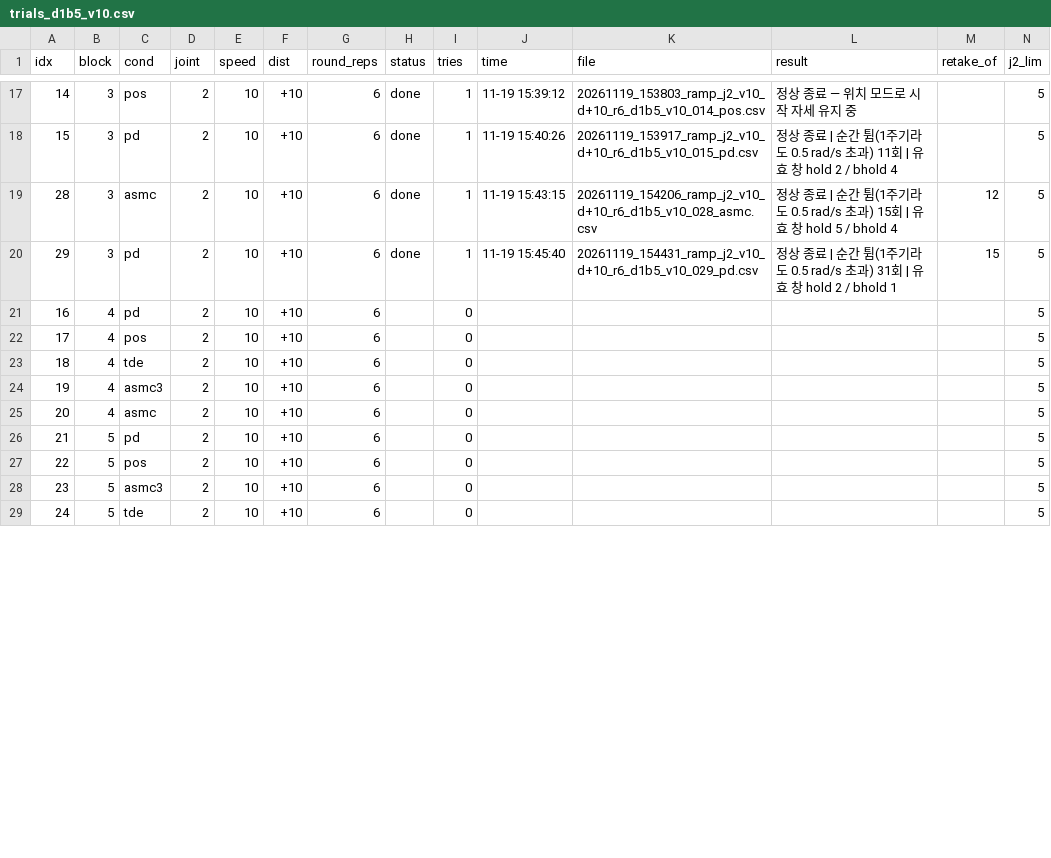
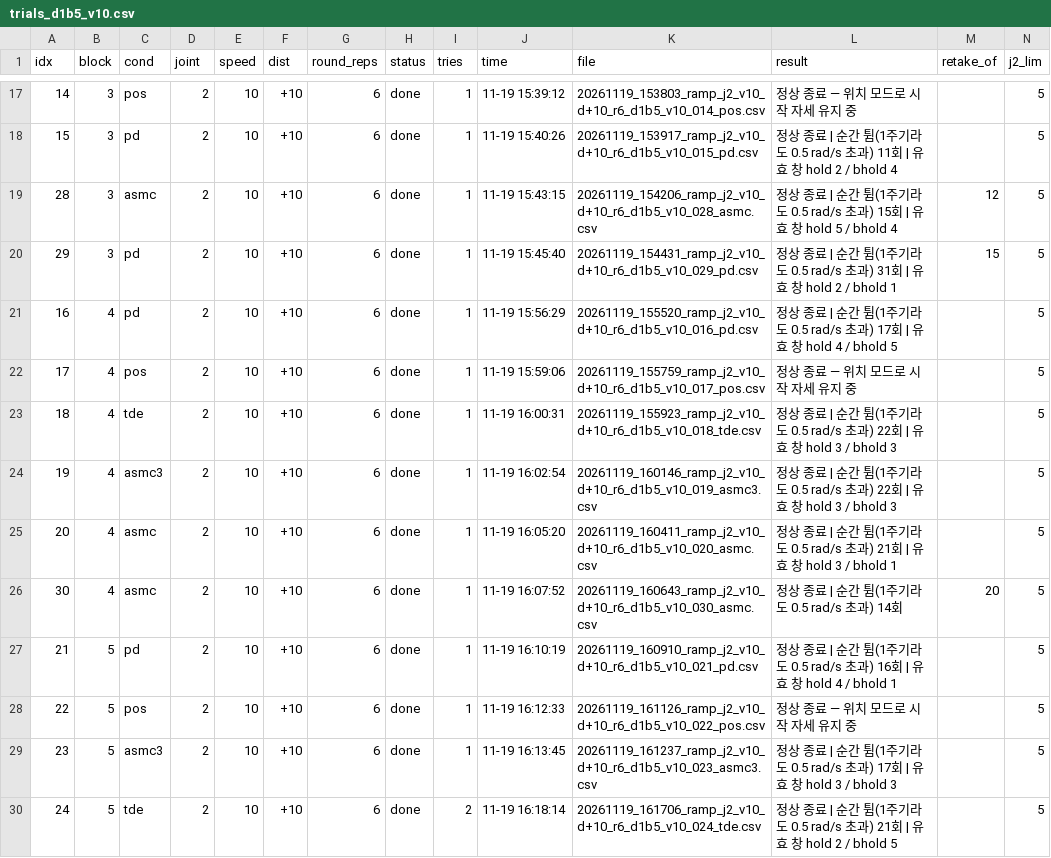
Before and after one commit to DH-LDH/piper_ws, a CSV file: docs/data/trials_d1b5_v10.csv, drawn as a sheet; only a part is shown, gaps mark what is left out; the diff covers the shown part only.

Commit message:
FW191_D 10.6절·SUMMARY 12절: D-1 MIT 묶음 최종(10 °/s × 10°, 다섯 조건 5블록, 32시행) — 자세 A 도착 자이로 비 pd 0.47–0.52·tde 0.62–0.72·asmc 0.76–0.83·asmc3 0.63–0.65(튐 제외), 추종층 조건은 펌웨어 PD의 1.2–1.5배, J2 토크 빠짐 1건(중단), vib_stop_report 창 끝 튐 버그 수정, 그림 p_fw191_d1b_mit.png, 판단 필요 29–32

```diff
--- a/docs/data/trials_d1b5_v10.csv
+++ b/docs/data/trials_d1b5_v10.csv
@@ -20,10 +20,11 @@ idx,block,cond,joint,speed,dist,round_reps,status,tries,time,file,result,retake_
 29,3,pd,2,10,+10,6,done,1,11-19 15:45:40,20261119_154431_ramp_j2_v10_d+10_r6_d1b5_v10_029_pd.csv,정상 종료 | 순간 튐(1주기라도 0.5 rad/s 초과) 31회 | 유효 창 hold 2 / bhold 1,15,5
-16,4,pd,2,10,+10,6,,0,,,,,5
-17,4,pos,2,10,+10,6,,0,,,,,5
-18,4,tde,2,10,+10,6,,0,,,,,5
-19,4,asmc3,2,10,+10,6,,0,,,,,5
-20,4,asmc,2,10,+10,6,,0,,,,,5
-21,5,pd,2,10,+10,6,,0,,,,,5
-22,5,pos,2,10,+10,6,,0,,,,,5
-23,5,asmc3,2,10,+10,6,,0,,,,,5
-24,5,tde,2,10,+10,6,,0,,,,,5
+16,4,pd,2,10,+10,6,done,1,11-19 15:56:29,20261119_155520_ramp_j2_v10_d+10_r6_d1b5_v10_016_pd.csv,정상 종료 | 순간 튐(1주기라도 0.5 rad/s 초과) 17회 | 유효 창 hold 4 / bhold 5,,5
+17,4,pos,2,10,+10,6,done,1,11-19 15:59:06,20261119_155759_ramp_j2_v10_d+10_r6_d1b5_v10_017_pos.csv,정상 종료 — 위치 모드로 시작 자세 유지 중,,5
+18,4,tde,2,10,+10,6,done,1,11-19 16:00:31,20261119_155923_ramp_j2_v10_d+10_r6_d1b5_v10_018_tde.csv,정상 종료 | 순간 튐(1주기라도 0.5 rad/s 초과) 22회 | 유효 창 hold 3 / bhold 3,,5
+19,4,asmc3,2,10,+10,6,done,1,11-19 16:02:54,20261119_160146_ramp_j2_v10_d+10_r6_d1b5_v10_019_asmc3.csv,정상 종료 | 순간 튐(1주기라도 0.5 rad/s 초과) 22회 | 유효 창 hold 3 / bhold 3,,5
+20,4,asmc,2,10,+10,6,done,1,11-19 16:05:20,20261119_160411_ramp_j2_v10_d+10_r6_d1b5_v10_020_asmc.csv,정상 종료 | 순간 튐(1주기라도 0.5 rad/s 초과) 21회 | 유효 창 hold 3 / bhold 1,,5
+30,4,asmc,2,10,+10,6,done,1,11-19 16:07:52,20261119_160643_ramp_j2_v10_d+10_r6_d1b5_v10_030_asmc.csv,정상 종료 | 순간 튐(1주기라도 0.5 rad/s 초과) 14회,20,5
+21,5,pd,2,10,+10,6,done,1,11-19 16:10:19,20261119_160910_ramp_j2_v10_d+10_r6_d1b5_v10_021_pd.csv,정상 종료 | 순간 튐(1주기라도 0.5 rad/s 초과) 16회 | 유효 창 hold 4 / bhold 1,,5
+22,5,pos,2,10,+10,6,done,1,11-19 16:12:33,20261119_161126_ramp_j2_v10_d+10_r6_d1b5_v10_022_pos.csv,정상 종료 — 위치 모드로 시작 자세 유지 중,,5
+23,5,asmc3,2,10,+10,6,done,1,11-19 16:13:45,20261119_161237_ramp_j2_v10_d+10_r6_d1b5_v10_023_asmc3.csv,정상 종료 | 순간 튐(1주기라도 0.5 rad/s 초과) 17회 | 유효 창 hold 3 / bhold 3,,5
+24,5,tde,2,10,+10,6,done,2,11-19 16:18:14,20261119_161706_ramp_j2_v10_d+10_r6_d1b5_v10_024_tde.csv,정상 종료 | 순간 튐(1주기라도 0.5 rad/s 초과) 21회 | 유효 창 hold 2 / bhold 5,,5
```
Also changed, not shown: 2 added rows and 5 edited cells elsewhere in this file, 8 other files.
